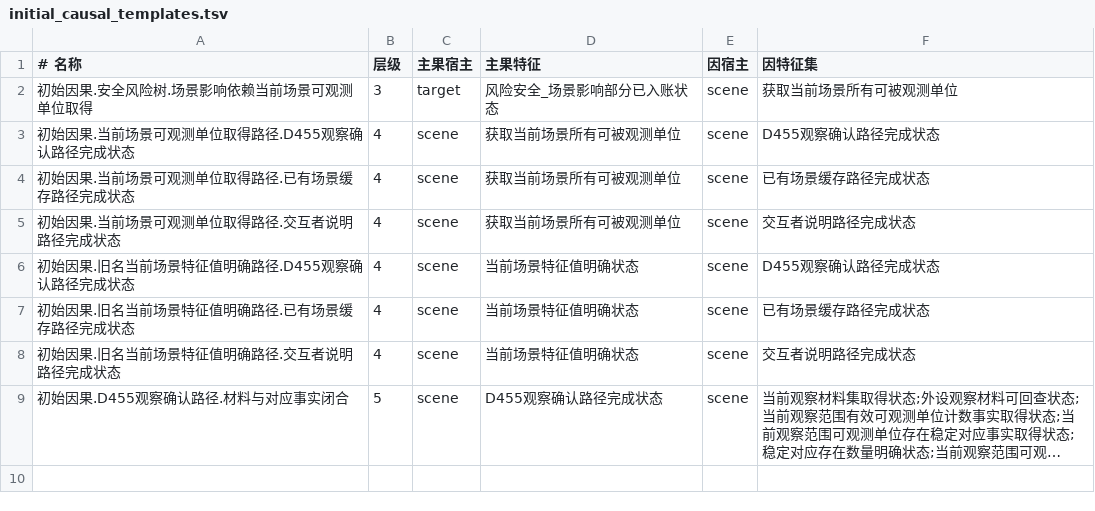
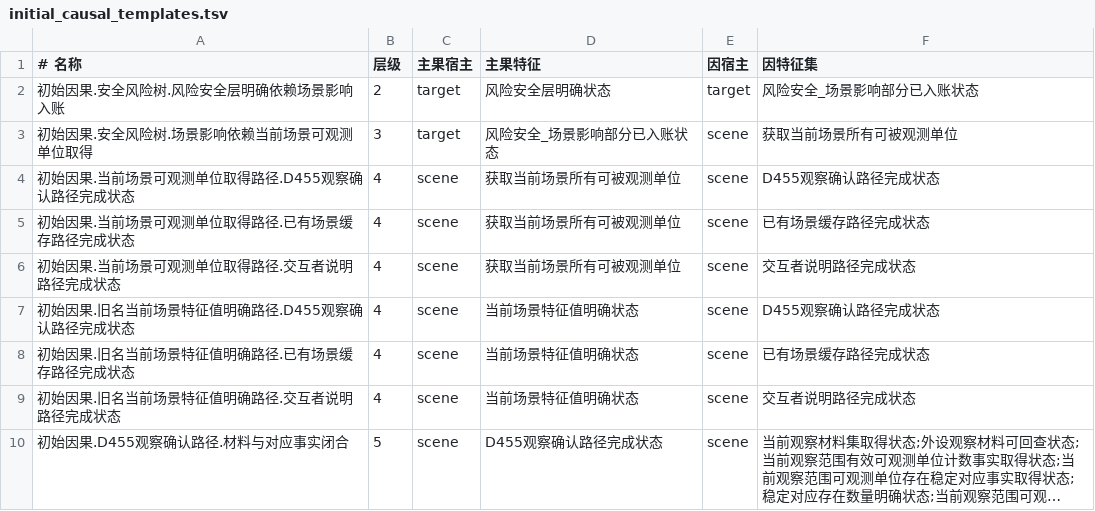
Before and after one commit to chunhaizh-cyber/Birthplace-of-digital-civilization, a TSV file: data/initial_causal_templates.tsv, drawn as a sheet; long unchanged cells end in ….

```diff
--- a/data/initial_causal_templates.tsv
+++ b/data/initial_causal_templates.tsv
@@ -1,2 +1,3 @@
 # 名称	层级	主果宿主	主果特征	因宿主	因特征集
+初始因果.安全风险树.风险安全层明确依赖场景影响入账	2	target	风险安全层明确状态	target	风险安全_场景影响部分已入账状态
 初始因果.安全风险树.场景影响依赖当前场景可观测单位取得	3	target	风险安全_场景影响部分已入账状态	scene	获取当前场景所有可被观测单位
```
Also changed, not shown: 9 other files.
